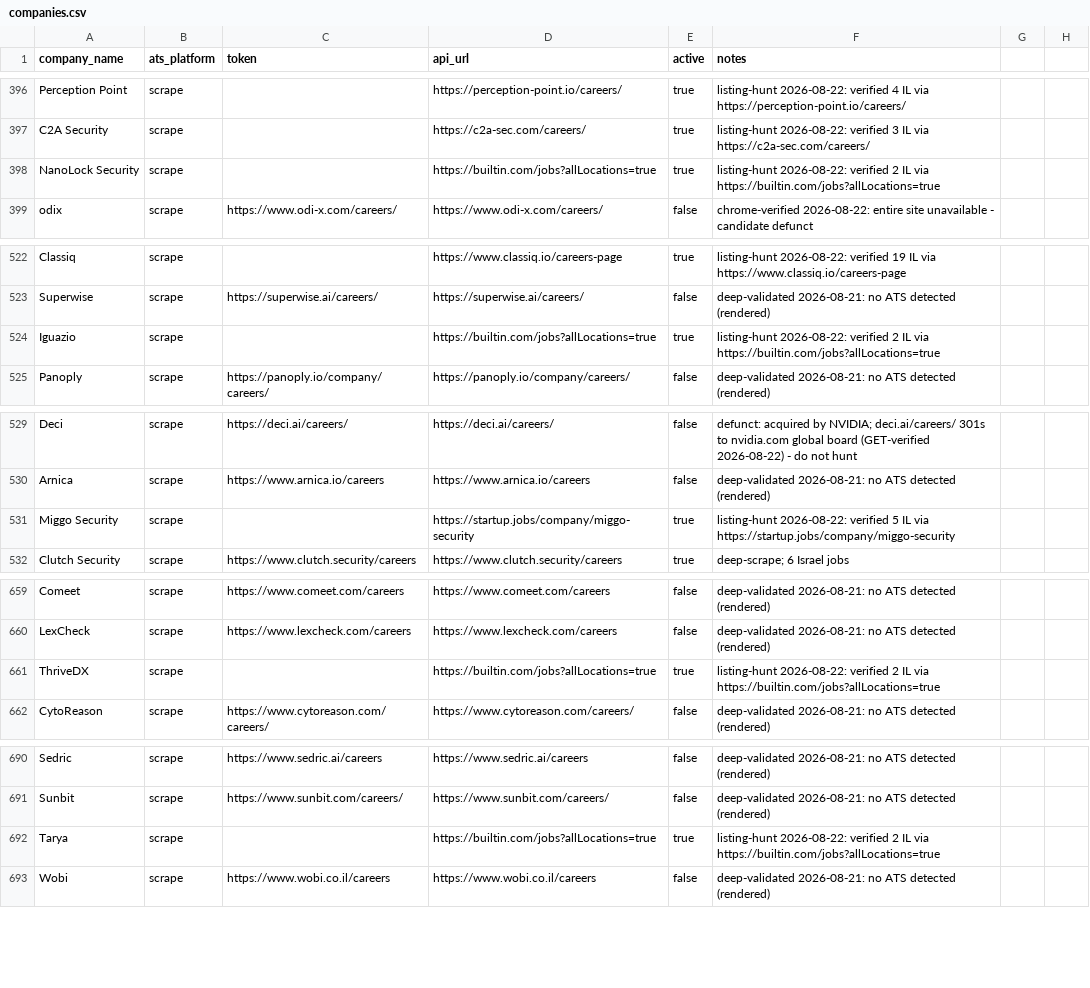
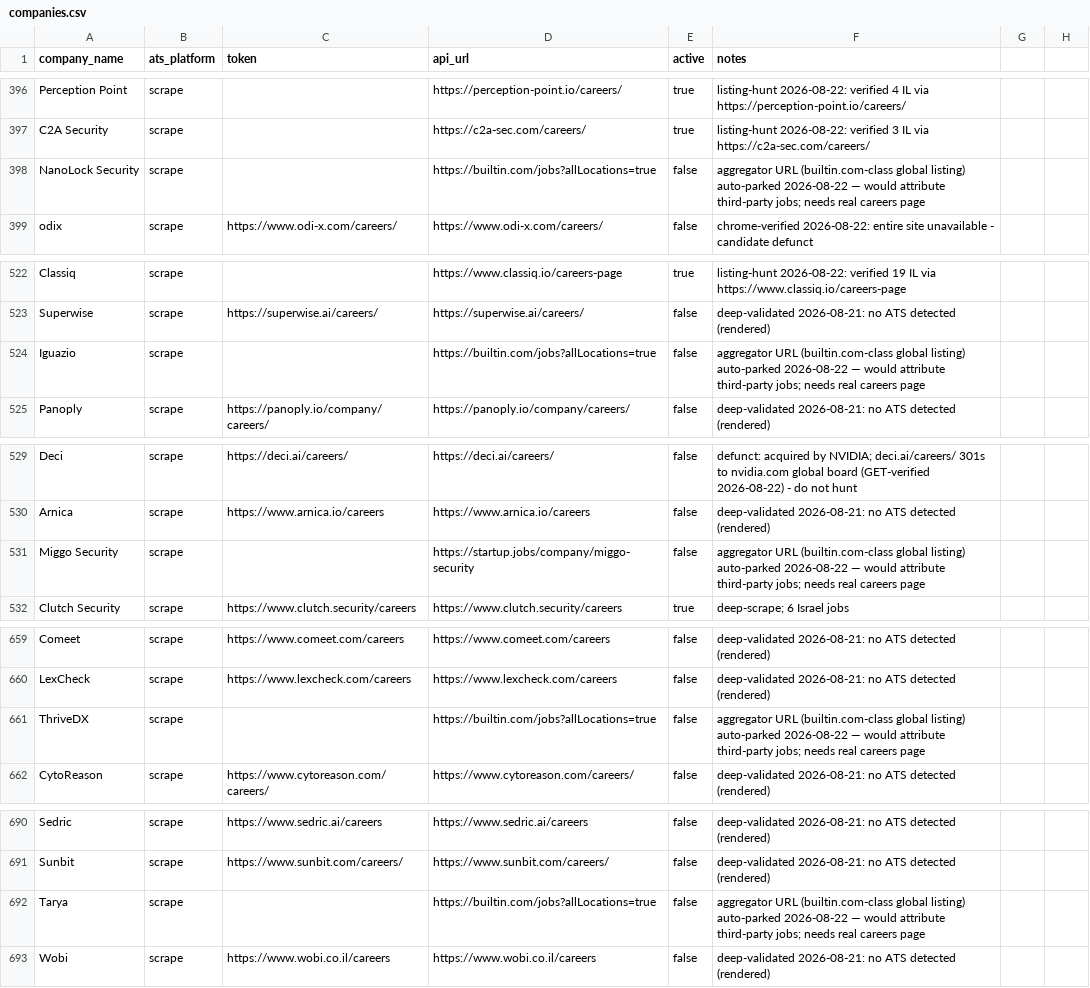
Before and after one commit to AnalystJobsIL/pipeline, a CSV file: companies.csv, drawn as a sheet; only a part is shown, gaps mark what is left out; the diff covers the shown part only.

Commit message:
Wave-6 fixes: shared aggregator blocklist (builtin.com et al) used by ALL layers — 13 active rows were on the same global listing; domain-dead now self-clears on revival; crack_walled+scan_dead_domains scheduled (their staleness escapes were dead code); doc: six re-check pools, writer compliance detail

```diff
--- a/companies.csv
+++ b/companies.csv
@@ -397,3 +397,3 @@ Perception Point,scrape,,https://perception-point.io/careers/,true,listing-hunt
 C2A Security,scrape,,https://c2a-sec.com/careers/,true,listing-hunt 2026-08-22: verified 3 IL via https://c2a-sec.com/careers/
-NanoLock Security,scrape,,https://builtin.com/jobs?allLocations=true,true,listing-hunt 2026-08-22: verified 2 IL via https://builtin.com/jobs?allLocations=true
+NanoLock Security,scrape,,https://builtin.com/jobs?allLocations=true,false,aggregator URL (builtin.com-class global listing) auto-parked 2026-08-22 — would attribute third-party jobs; needs real careers page
 odix,scrape,https://www.odi-x.com/careers/,https://www.odi-x.com/careers/,false,chrome-verified 2026-08-22: entire site unavailable - candidate defunct
@@ -523,3 +523,3 @@ Classiq,scrape,,https://www.classiq.io/careers-page,true,listing-hunt 2026-08-22
 Superwise,scrape,https://superwise.ai/careers/,https://superwise.ai/careers/,false,deep-validated 2026-08-21: no ATS detected (rendered)
-Iguazio,scrape,,https://builtin.com/jobs?allLocations=true,true,listing-hunt 2026-08-22: verified 2 IL via https://builtin.com/jobs?allLocations=true
+Iguazio,scrape,,https://builtin.com/jobs?allLocations=true,false,aggregator URL (builtin.com-class global listing) auto-parked 2026-08-22 — would attribute third-party jobs; needs real careers page
 Panoply,scrape,https://panoply.io/company/careers/,https://panoply.io/company/careers/,false,deep-validated 2026-08-21: no ATS detected (rendered)
@@ -530,3 +530,3 @@ Deci,scrape,https://deci.ai/careers/,https://deci.ai/careers/,false,defunct: acq
 Arnica,scrape,https://www.arnica.io/careers,https://www.arnica.io/careers,false,deep-validated 2026-08-21: no ATS detected (rendered)
-Miggo Security,scrape,,https://startup.jobs/company/miggo-security,true,listing-hunt 2026-08-22: verified 5 IL via https://startup.jobs/company/miggo-security
+Miggo Security,scrape,,https://startup.jobs/company/miggo-security,false,aggregator URL (builtin.com-class global listing) auto-parked 2026-08-22 — would attribute third-party jobs; needs real careers page
 Clutch Security,scrape,https://www.clutch.security/careers,https://www.clutch.security/careers,true,deep-scrape; 6 Israel jobs
@@ -660,3 +660,3 @@ Comeet,scrape,https://www.comeet.com/careers,https://www.comeet.com/careers,fals
 LexCheck,scrape,https://www.lexcheck.com/careers,https://www.lexcheck.com/careers,false,deep-validated 2026-08-21: no ATS detected (rendered)
-ThriveDX,scrape,,https://builtin.com/jobs?allLocations=true,true,listing-hunt 2026-08-22: verified 2 IL via https://builtin.com/jobs?allLocations=true
+ThriveDX,scrape,,https://builtin.com/jobs?allLocations=true,false,aggregator URL (builtin.com-class global listing) auto-parked 2026-08-22 — would attribute third-party jobs; needs real careers page
 CytoReason,scrape,https://www.cytoreason.com/careers/,https://www.cytoreason.com/careers/,false,deep-validated 2026-08-21: no ATS detected (rendered)
@@ -691,3 +691,3 @@ Sedric,scrape,https://www.sedric.ai/careers,https://www.sedric.ai/careers,false,
 Sunbit,scrape,https://www.sunbit.com/careers/,https://www.sunbit.com/careers/,false,deep-validated 2026-08-21: no ATS detected (rendered)
-Tarya,scrape,,https://builtin.com/jobs?allLocations=true,true,listing-hunt 2026-08-22: verified 2 IL via https://builtin.com/jobs?allLocations=true
+Tarya,scrape,,https://builtin.com/jobs?allLocations=true,false,aggregator URL (builtin.com-class global listing) auto-parked 2026-08-22 — would attribute third-party jobs; needs real careers page
 Wobi,scrape,https://www.wobi.co.il/careers,https://www.wobi.co.il/careers,false,deep-validated 2026-08-21: no ATS detected (rendered)
```
Also changed, not shown: 16 edited cells elsewhere in this file, 8 other files.
